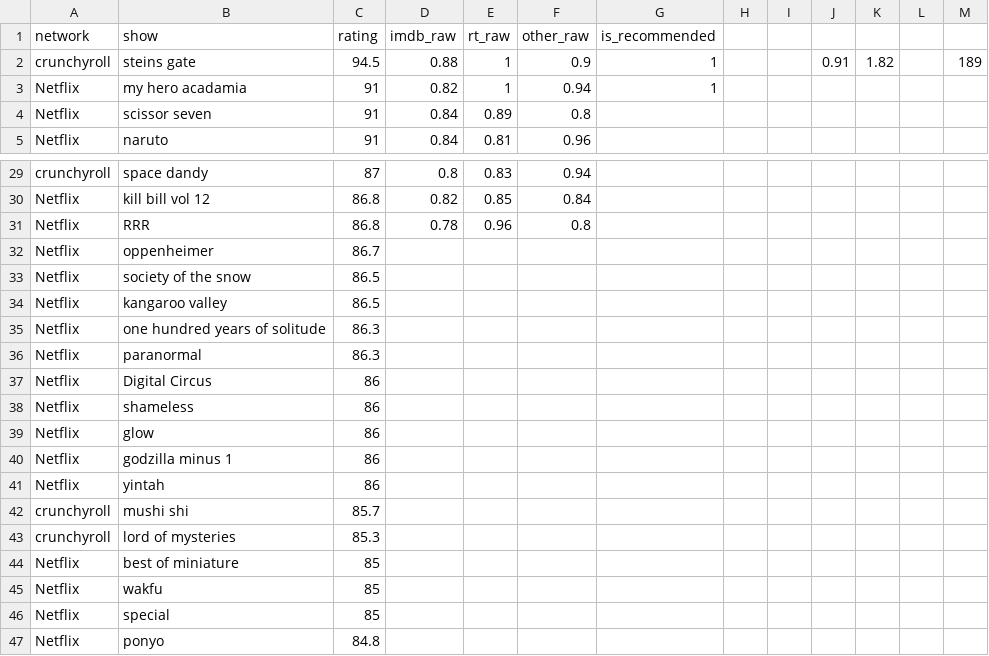
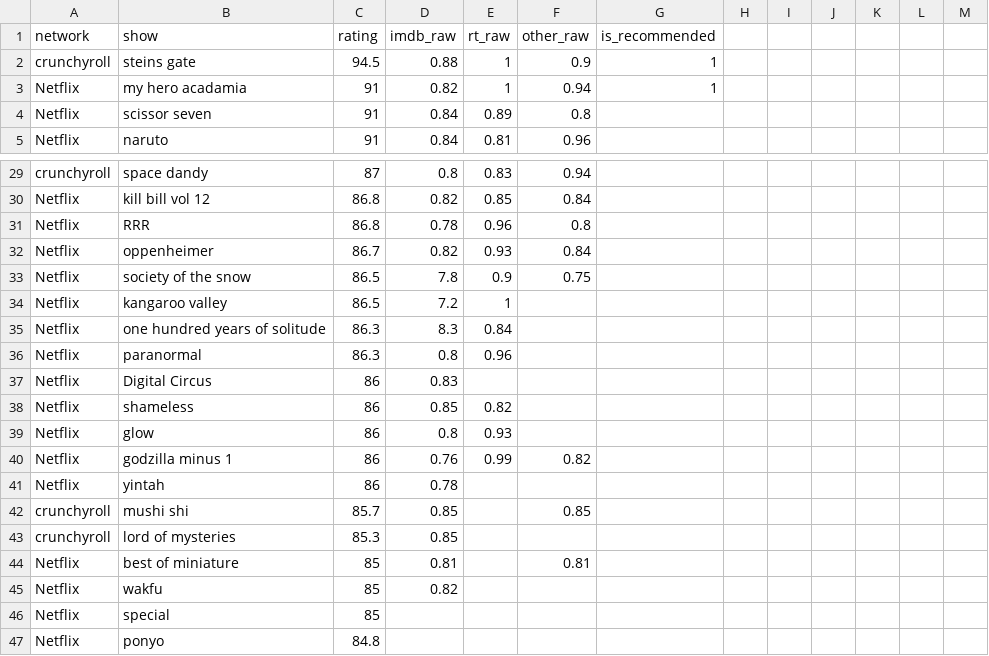
Before and after one commit to BredSandowich/show-priority-engine, a CSV file: data/shows.csv, drawn as a sheet; only a part is shown, gaps mark what is left out; the diff covers the shown part only.

```diff
--- a/data/shows.csv
+++ b/data/shows.csv
@@ -2 +2 @@
-crunchyroll,steins gate,94.5,0.88,1,0.9,1,,,0.91,1.82,,189
+crunchyroll,steins gate,94.5,0.88,1,0.9,1,,,,
@@ -32,14 +32,14 @@ Netflix,RRR,86.8,0.78,0.96,0.8,,,,,,,
-Netflix,oppenheimer,86.7,,,,,,,,,,
-Netflix,society of the snow,86.5,,,,,,,,,,
-Netflix,kangaroo valley,86.5,,,,,,,,,,
-Netflix,one hundred years of solitude,86.3,,,,,,,,,,
-Netflix,paranormal,86.3,,,,,,,,,,
-Netflix,Digital Circus,86,,,,,,,,,,
-Netflix,shameless,86,,,,,,,,,,
-Netflix,glow,86,,,,,,,,,,
-Netflix,godzilla minus 1,86,,,,,,,,,,
-Netflix,yintah,86,,,,,,,,,,
-crunchyroll,mushi shi,85.7,,,,,,,,,,
-crunchyroll,lord of mysteries,85.3,,,,,,,,,,
-Netflix,best of miniature,85,,,,,,,,,,
-Netflix,wakfu,85,,,,,,,,,,
+Netflix,oppenheimer,86.7,0.82,0.93,0.84,,,,,
+Netflix,society of the snow,86.5,7.8,0.9,0.75,,,,,
+Netflix,kangaroo valley,86.5,7.2,1,,,,,,
+Netflix,one hundred years of solitude,86.3,8.3,0.84,,,,,,
+Netflix,paranormal,86.3,0.8,0.96,,,,,,
+Netflix,Digital Circus,86,0.83,,,,,,,
+Netflix,shameless,86,0.85,0.82,,,,,,
+Netflix,glow,86,0.8,0.93,,,,,,
+Netflix,godzilla minus 1,86,0.76,0.99,0.82,,,,,
+Netflix,yintah,86,0.78,,,,,,,
+crunchyroll,mushi shi,85.7,0.85,,0.85,,,,,
+crunchyroll,lord of mysteries,85.3,0.85,,,,,,,
+Netflix,best of miniature,85,0.81,,0.81,,,,,
+Netflix,wakfu,85,0.82,,,,,,,
```
Also changed, not shown: 30 added rows and 1 edited cell elsewhere in this file.
